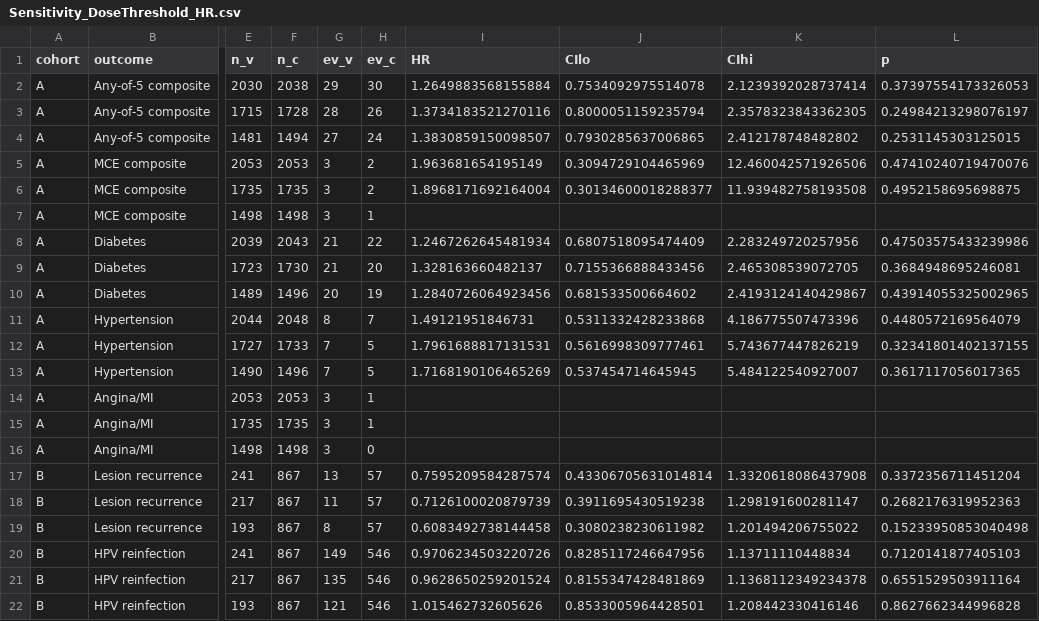
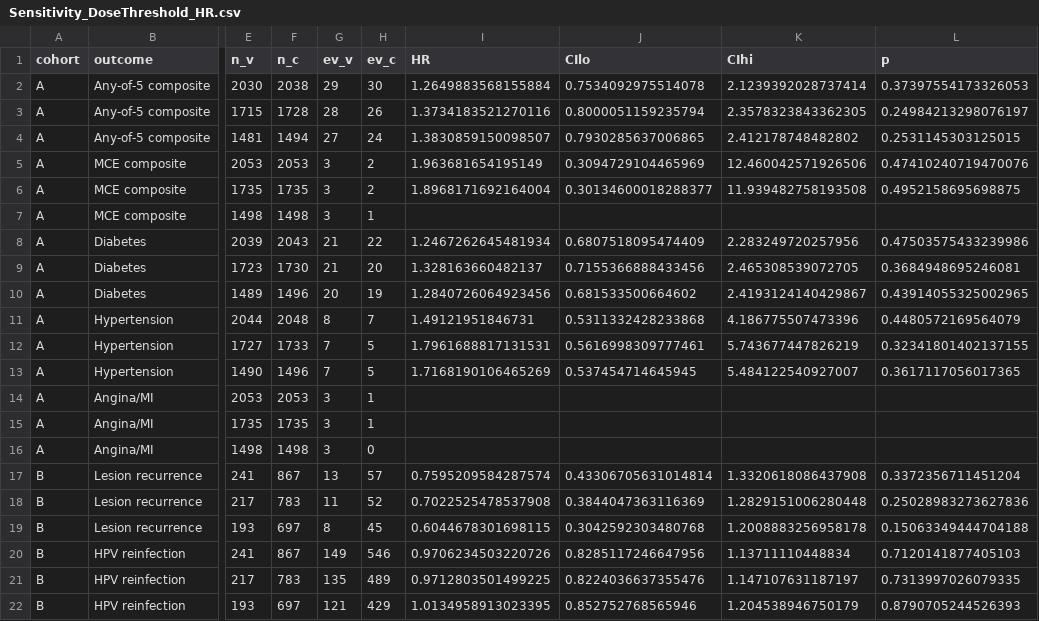
Before and after one commit to sueinchoi/HPV_vaccines, a CSV file: Data/Sensitivity_DoseThreshold_HR.csv, drawn as a sheet; only a part is shown, gaps mark what is left out; the diff names each change by its address in the sheet, - before the commit and + after, or states it on an @@ line.

```diff
--- a/Data/Sensitivity_DoseThreshold_HR.csv
+++ b/Data/Sensitivity_DoseThreshold_HR.csv
-F18 (n_c): 867
+F18 (n_c): 783
-H18 (ev_c): 57
+H18 (ev_c): 52
-I18 (HR): 0.7126100020879739
+I18 (HR): 0.7022525478537908
-J18 (CIlo): 0.3911695430519238
+J18 (CIlo): 0.3844047363116369
-K18 (CIhi): 1.298191600281147
+K18 (CIhi): 1.2829151006280448
-L18 (p): 0.2682176319952363
+L18 (p): 0.25028983273627836
-F19 (n_c): 867
+F19 (n_c): 697
-H19 (ev_c): 57
+H19 (ev_c): 45
-I19 (HR): 0.6083492738144458
+I19 (HR): 0.6044678301698115
-J19 (CIlo): 0.3080238230611982
+J19 (CIlo): 0.3042592303480768
-K19 (CIhi): 1.201494206755022
+K19 (CIhi): 1.2008883256958178
-L19 (p): 0.15233950853040498
+L19 (p): 0.15063349444704188
-F21 (n_c): 867
+F21 (n_c): 783
-H21 (ev_c): 546
+H21 (ev_c): 489
-I21 (HR): 0.9628650259201524
+I21 (HR): 0.9712803501499225
-J21 (CIlo): 0.8155347428481869
+J21 (CIlo): 0.8224036637355476
-K21 (CIhi): 1.1368112349234378
+K21 (CIhi): 1.147107631187197
-L21 (p): 0.6551529503911164
+L21 (p): 0.7313997026079335
-F22 (n_c): 867
+F22 (n_c): 697
-H22 (ev_c): 546
+H22 (ev_c): 429
-I22 (HR): 1.015462732605626
+I22 (HR): 1.0134958913023395
-J22 (CIlo): 0.8533005964428501
+J22 (CIlo): 0.852752768565946
-K22 (CIhi): 1.208442330416146
+K22 (CIhi): 1.204538946750179
-L22 (p): 0.8627662344996828
+L22 (p): 0.8790705244526393
```
Also changed, not shown: 2 other files.
